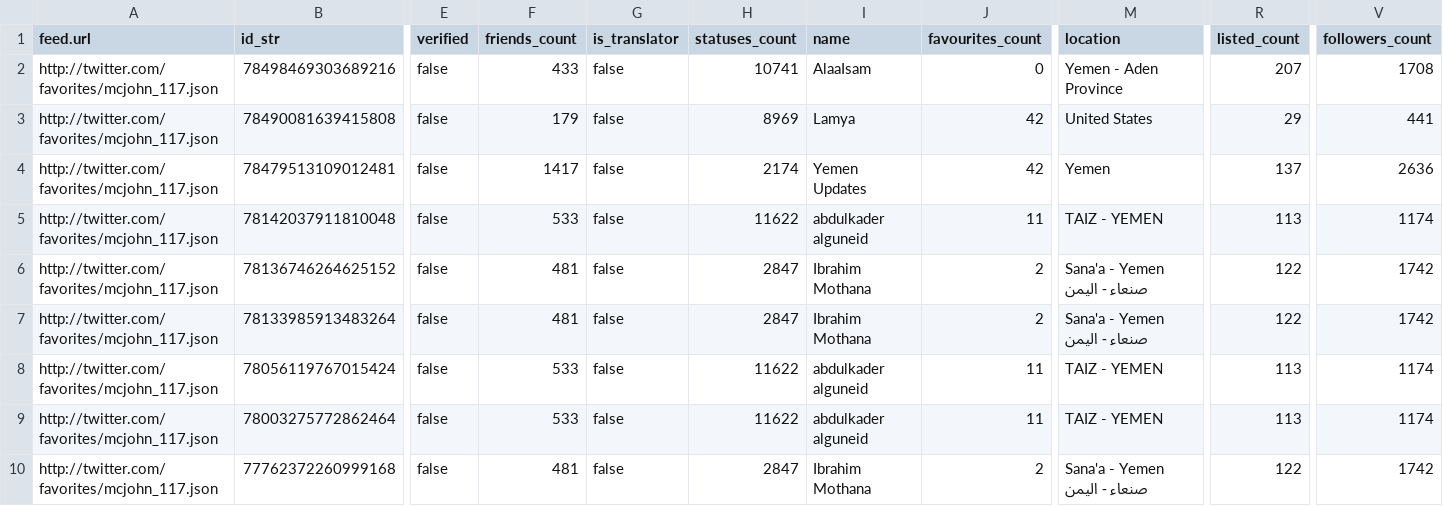
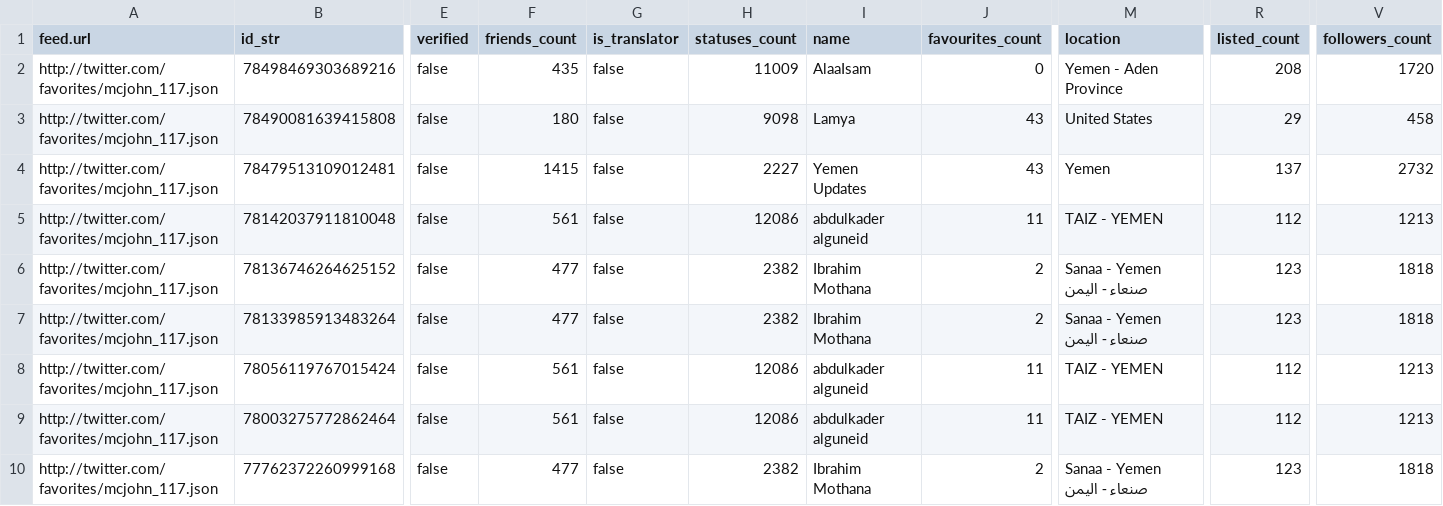
Before and after one commit to mshea/FetchFavorites, a CSV file: public/5.csv, drawn as a sheet; only a part is shown, gaps mark what is left out; the diff covers the shown part only; the diff names each change by its address in the sheet, - before the commit and + after, or states it on an @@ line.

```diff
--- a/public/5.csv
+++ b/public/5.csv
-F2 (friends_count): 433
+F2 (friends_count): 435
-H2 (statuses_count): 10741
+H2 (statuses_count): 11009
-R2 (listed_count): 207
+R2 (listed_count): 208
-V2 (followers_count): 1708
+V2 (followers_count): 1720
-F3 (friends_count): 179
+F3 (friends_count): 180
-H3 (statuses_count): 8969
+H3 (statuses_count): 9098
-J3:J4 (favourites_count): 42
+J3:J4 (favourites_count): 43
-V3 (followers_count): 441
+V3 (followers_count): 458
-F4 (friends_count): 1417
+F4 (friends_count): 1415
-H4 (statuses_count): 2174
+H4 (statuses_count): 2227
-V4 (followers_count): 2636
+V4 (followers_count): 2732
-F5 (friends_count): 533
+F5 (friends_count): 561
-H5 (statuses_count): 11622
+H5 (statuses_count): 12086
-R5 (listed_count): 113
+R5 (listed_count): 112
-V5 (followers_count): 1174
+V5 (followers_count): 1213
-F6:F7 (friends_count): 481
+F6:F7 (friends_count): 477
-H6:H7 (statuses_count): 2847
+H6:H7 (statuses_count): 2382
-M6:M7 (location): Sana'a - Yemen صنعاء - اليمن
+M6:M7 (location): Sanaa - Yemen صنعاء - اليمن
-R6:R7 (listed_count): 122
+R6:R7 (listed_count): 123
-V6:V7 (followers_count): 1742
+V6:V7 (followers_count): 1818
-F8:F9 (friends_count): 533
+F8:F9 (friends_count): 561
-H8:H9 (statuses_count): 11622
+H8:H9 (statuses_count): 12086
-R8:R9 (listed_count): 113
+R8:R9 (listed_count): 112
-V8:V9 (followers_count): 1174
+V8:V9 (followers_count): 1213
-F10 (friends_count): 481
+F10 (friends_count): 477
-H10 (statuses_count): 2847
+H10 (statuses_count): 2382
-M10 (location): Sana'a - Yemen صنعاء - اليمن
+M10 (location): Sanaa - Yemen صنعاء - اليمن
-R10 (listed_count): 122
+R10 (listed_count): 123
-V10 (followers_count): 1742
+V10 (followers_count): 1818
```
Also changed, not shown: 45 edited cells elsewhere in this file, public/3.csv, 15 other files.
